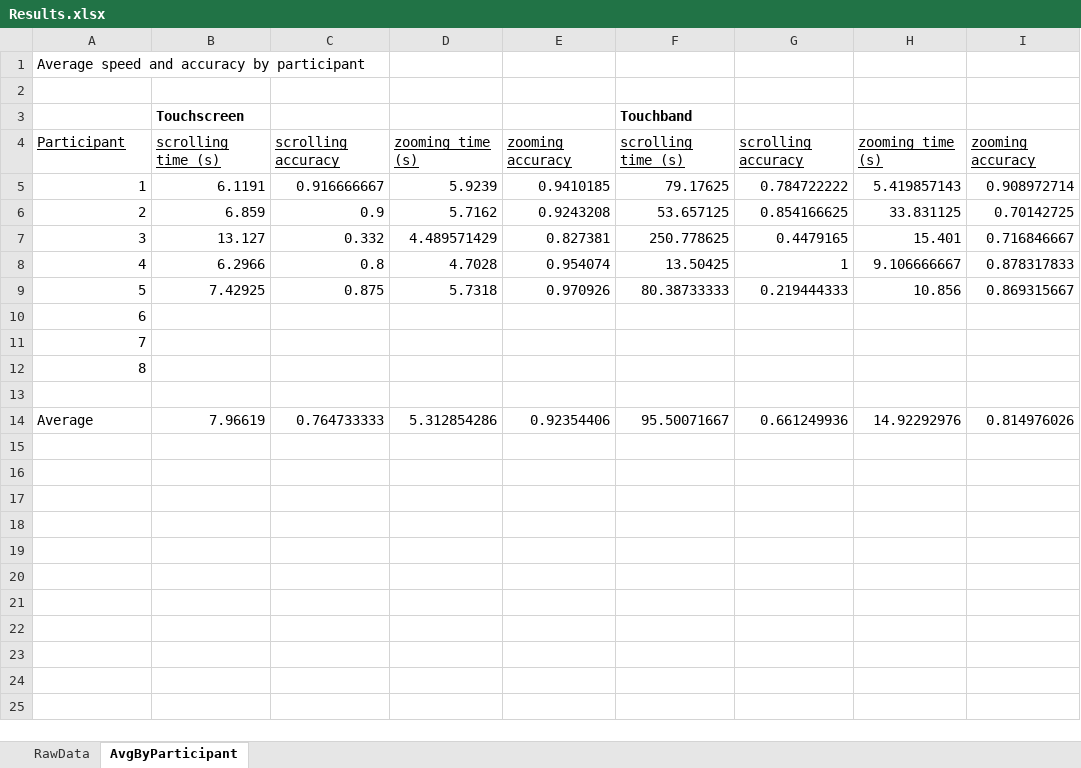
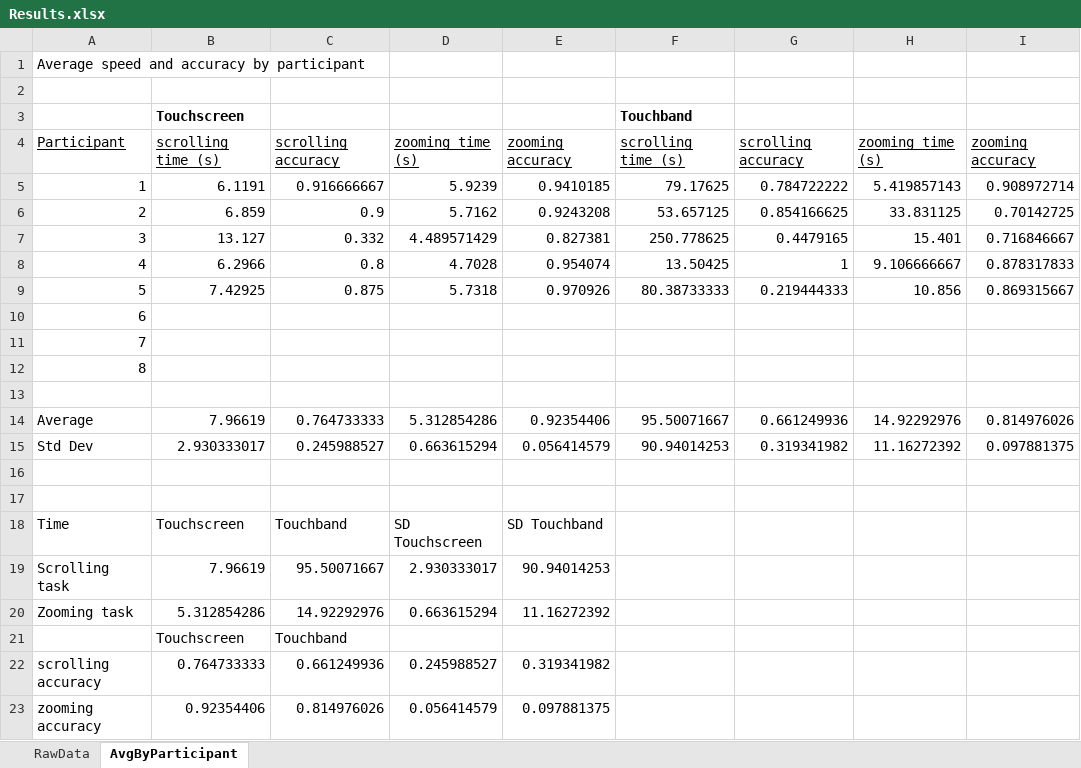
Before and after one commit to sjeblee/hci-project, an Excel workbook: Phase 3 - Experiment/Results.xlsx, sheet AvgByParticipant, drawn as a sheet; values as stored, in another font and other column widths than the file's, no borders; charts and pictures not drawn; the diff names each change by its address in the sheet, - before the commit and + after, or states it on an @@ line.

Commit message:
Update results with questionnaire data and some charts
* See second tab for average time and accuracy charts

```diff
--- a/Phase 3 - Experiment/Results.xlsx (sheet AvgByParticipant)
+++ b/Phase 3 - Experiment/Results.xlsx (sheet AvgByParticipant)
+row 15: Std Dev | 2.930333017 | 0.245988527 | 0.663615294 | 0.056414579 | 90.94014253 | 0.319341982 | 11.16272392 | 0.097881375
+row 16: (empty)
+row 17: (empty)
+row 18: Time | Touchscreen | Touchband | SD Touchscreen | SD Touchband
+row 19: Scrolling task | 7.96619 | 95.50071667 | 2.930333017 | 90.94014253
+row 20: Zooming task | 5.312854286 | 14.92292976 | 0.663615294 | 11.16272392
+row 21:  | Touchscreen | Touchband
+row 22: scrolling accuracy | 0.764733333 | 0.661249936 | 0.245988527 | 0.319341982
+row 23: zooming accuracy | 0.92354406 | 0.814976026 | 0.056414579 | 0.097881375
```
Also changed, not shown: sheet RawData, charts or pictures.
